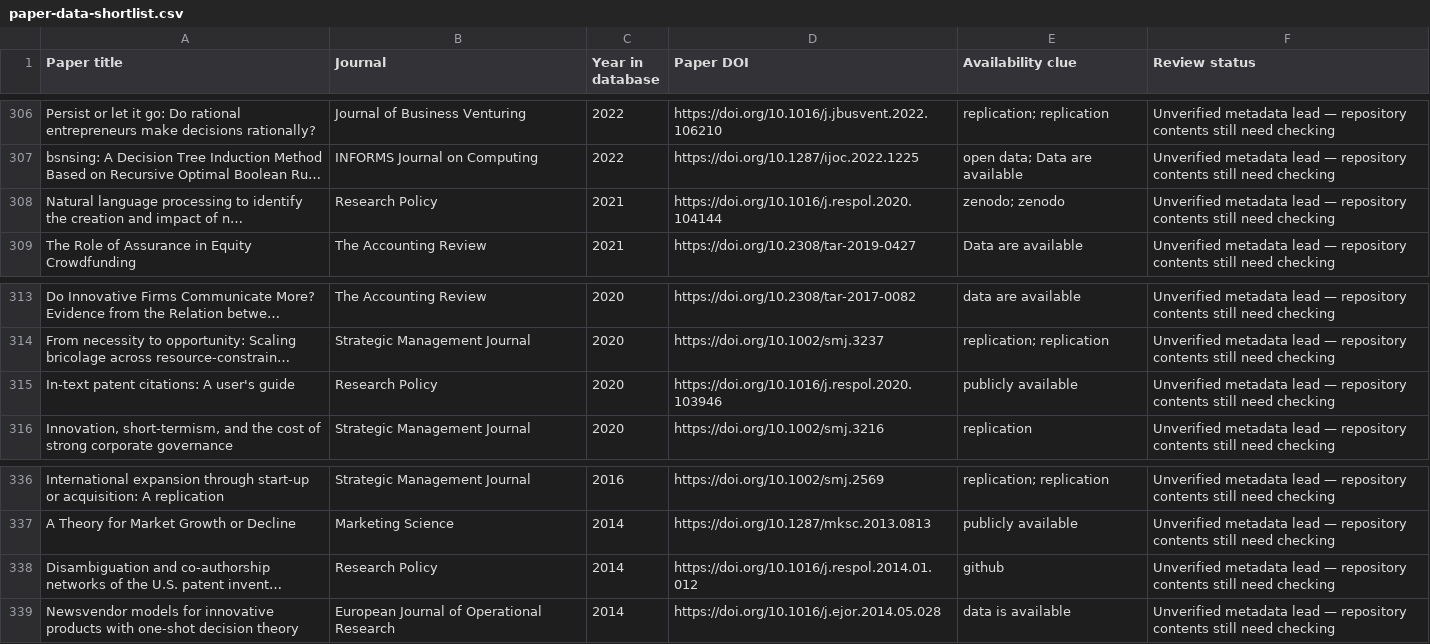
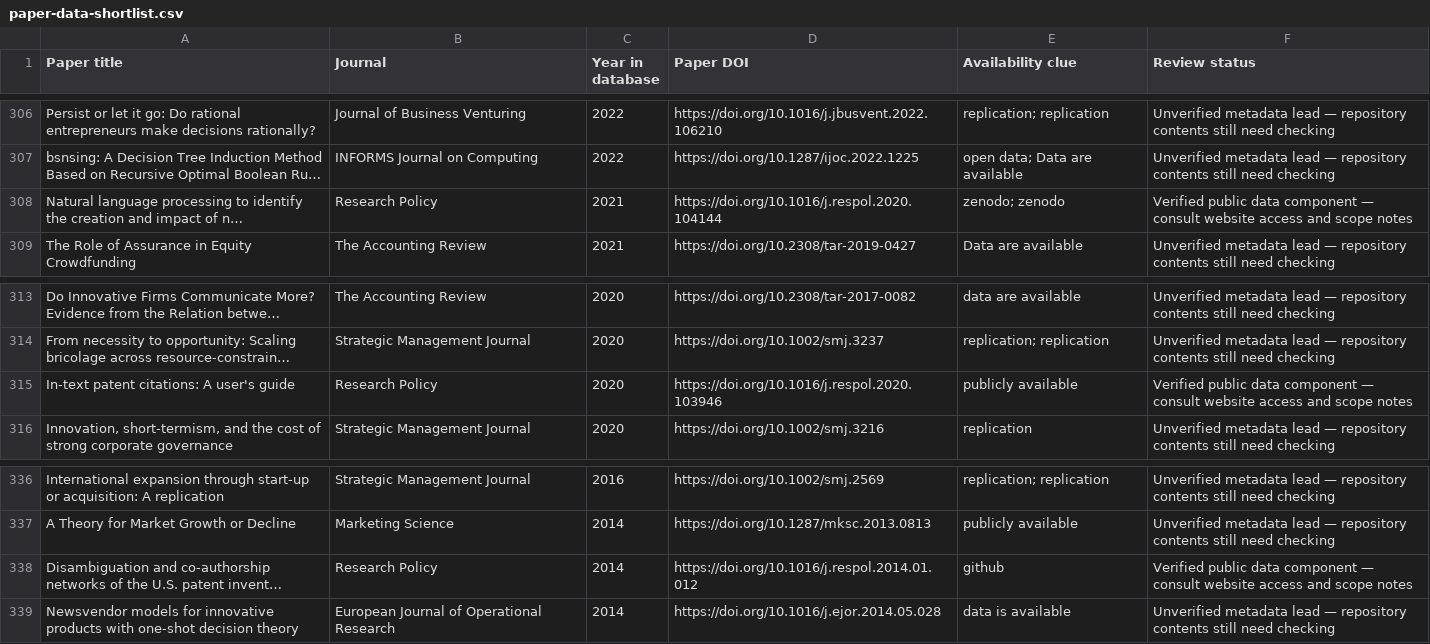
Before and after one commit to konstantinosStouras/datasets, a CSV file: _research/paper-data-shortlist.csv, drawn as a sheet; only a part is shown, gaps mark what is left out; long unchanged cells end in …; the diff names each change by its address in the sheet, - before the commit and + after, or states it on an @@ line.

```diff
--- a/_research/paper-data-shortlist.csv
+++ b/_research/paper-data-shortlist.csv
-F308 (Review status): Unverified metadata lead — repository contents still need checking
+F308 (Review status): Verified public data component — consult website access and scope notes
-F315 (Review status): Unverified metadata lead — repository contents still need checking
+F315 (Review status): Verified public data component — consult website access and scope notes
-F338 (Review status): Unverified metadata lead — repository contents still need checking
+F338 (Review status): Verified public data component — consult website access and scope notes
```
Also changed, not shown: _research/priority-paper-shortlist.csv, 3 other files.
